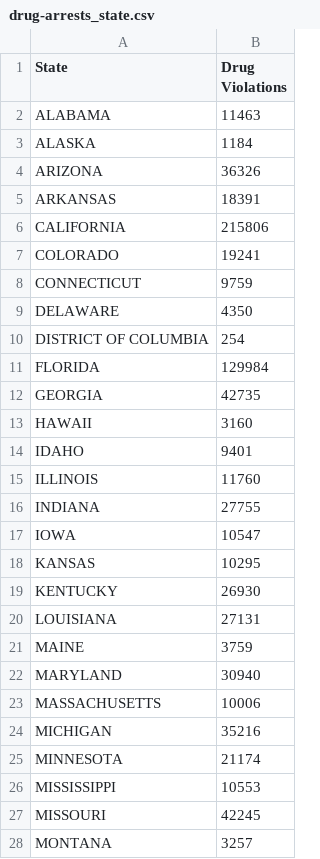
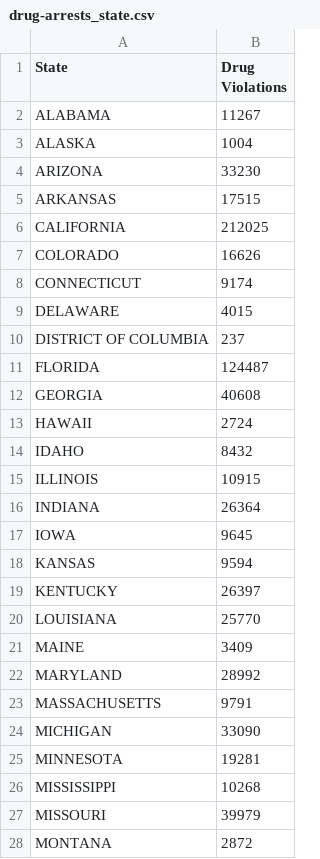
Before and after one commit to linmck/group_project_1, a CSV file: Resources/drug-arrests_state.csv, drawn as a sheet; only a part is shown; the diff covers the shown part only.

```diff
--- a/Resources/drug-arrests_state.csv
+++ b/Resources/drug-arrests_state.csv
@@ -1,28 +1,28 @@
 State,Drug Violations
-ALABAMA,11463
-ALASKA,1184
-ARIZONA,36326
-ARKANSAS,18391
-CALIFORNIA,215806
-COLORADO,19241
-CONNECTICUT,9759
-DELAWARE,4350
-DISTRICT OF COLUMBIA,254
-FLORIDA,129984
-GEORGIA,42735
-HAWAII,3160
-IDAHO,9401
-ILLINOIS,11760
-INDIANA,27755
-IOWA,10547
-KANSAS,10295
-KENTUCKY,26930
-LOUISIANA,27131
-MAINE,3759
-MARYLAND,30940
-MASSACHUSETTS,10006
-MICHIGAN,35216
-MINNESOTA,21174
-MISSISSIPPI,10553
-MISSOURI,42245
-MONTANA,3257
+ALABAMA,11267
+ALASKA,1004
+ARIZONA,33230
+ARKANSAS,17515
+CALIFORNIA,212025
+COLORADO,16626
+CONNECTICUT,9174
+DELAWARE,4015
+DISTRICT OF COLUMBIA,237
+FLORIDA,124487
+GEORGIA,40608
+HAWAII,2724
+IDAHO,8432
+ILLINOIS,10915
+INDIANA,26364
+IOWA,9645
+KANSAS,9594
+KENTUCKY,26397
+LOUISIANA,25770
+MAINE,3409
+MARYLAND,28992
+MASSACHUSETTS,9791
+MICHIGAN,33090
+MINNESOTA,19281
+MISSISSIPPI,10268
+MISSOURI,39979
+MONTANA,2872
```
Also changed, not shown: 24 edited cells elsewhere in this file, 2 other files.
